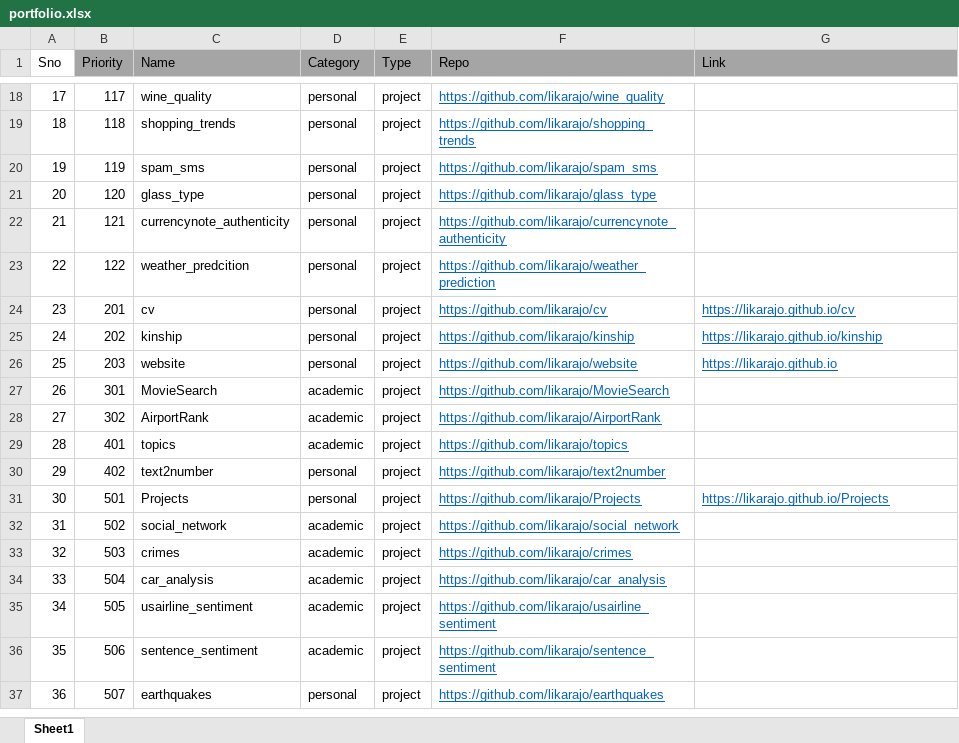
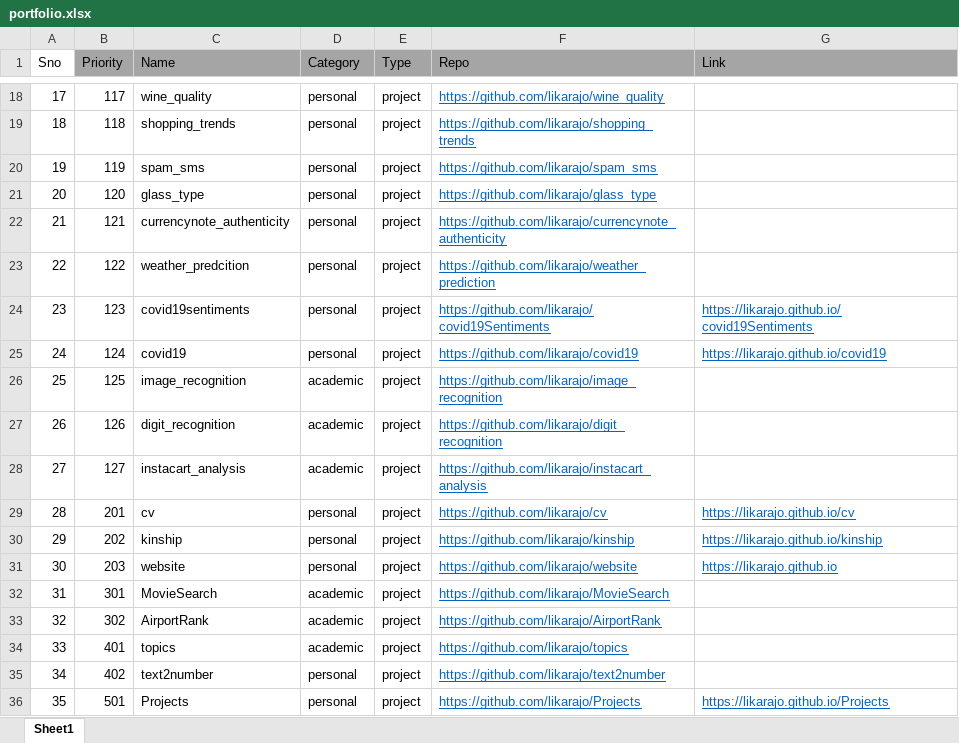
Before and after one commit to likarajo/Projects, an Excel workbook: portfolio.xlsx, sheet Sheet1, drawn as a sheet; only a part is shown, gaps mark what is left out; the shorter side is filled out with more unchanged rows; values as stored, in another font and other column widths than the file's, no borders; addresses are those after the commit; the diff names each change by its address in the sheet, - before the commit and + after, or states it on an @@ line.

Commit message:
added new project entries

```diff
--- a/portfolio.xlsx (sheet Sheet1)
+++ b/portfolio.xlsx (sheet Sheet1)
+row 24: 23 | 123 | covid19sentiments | personal | project | https://github.com/likarajo/covid19Sentiments | https://likarajo.github.io/covid19Sentiments
+row 25: 24 | 124 | covid19 | personal | project | https://github.com/likarajo/covid19 | https://likarajo.github.io/covid19
+row 26: 25 | 125 | image_recognition | academic | project | https://github.com/likarajo/image_recognition
+row 27: 26 | 126 | digit_recognition | academic | project | https://github.com/likarajo/digit_recognition
+row 28: 27 | 127 | instacart_analysis | academic | project | https://github.com/likarajo/instacart_analysis
@@ column A (Sno) renumbered from row 29 down @@
```
